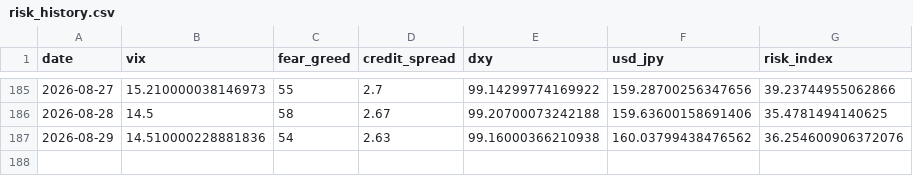
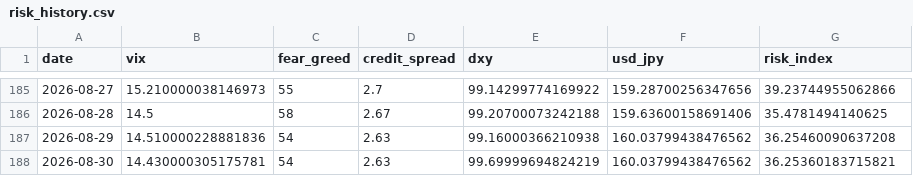
Before and after one commit to actionk-dev/risk-dashboard, a CSV file: risk_history.csv, drawn as a sheet; only a part is shown, gaps mark what is left out.

```diff
--- a/risk_history.csv
+++ b/risk_history.csv
@@ -186,2 +186,3 @@ date,vix,fear_greed,credit_spread,dxy,usd_jpy,risk_index
 2026-08-28,14.5,58,2.67,99.20700073242188,159.63600158691406,35.4781494140625
-2026-08-29,14.510000228881836,54,2.63,99.16000366210938,160.03799438476562,36.254600906372076
+2026-08-29,14.510000228881836,54,2.63,99.16000366210938,160.03799438476562,36.25460090637208
+2026-08-30,14.430000305175781,54,2.63,99.69999694824219,160.03799438476562,36.25360183715821
```
